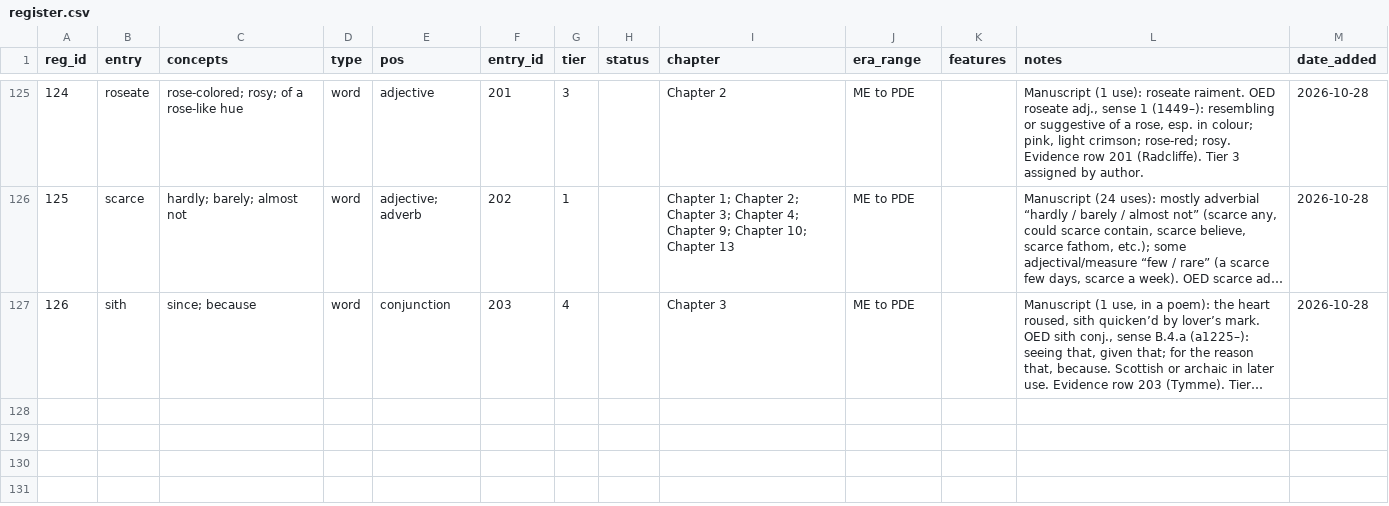
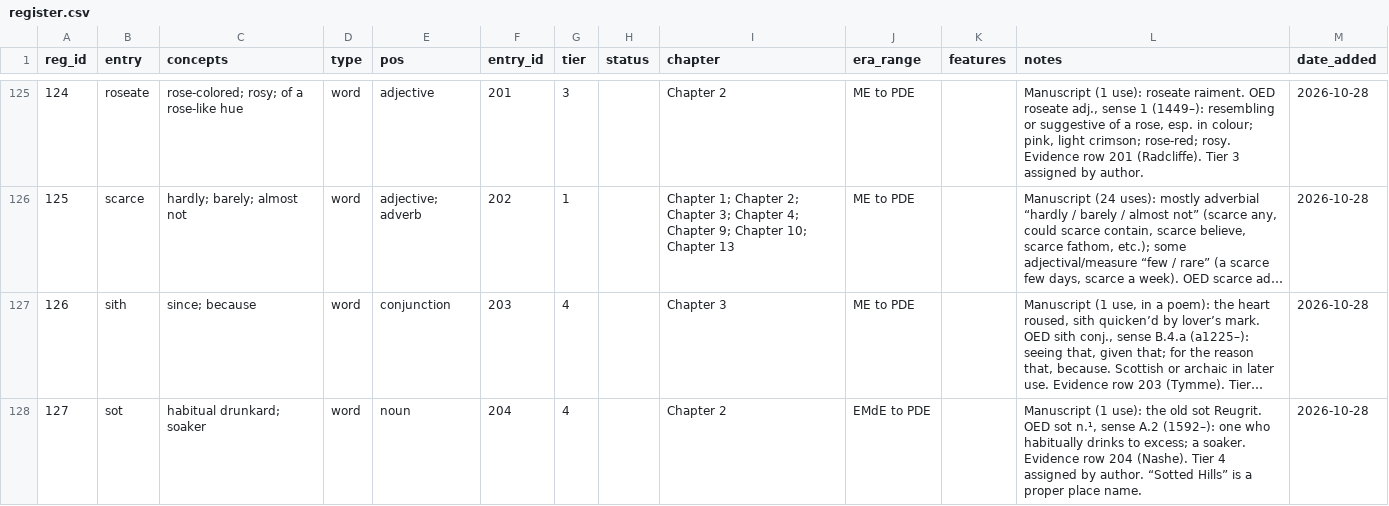
Before and after one commit to JTHensley/Oldish-Words-Study, a CSV file: register.csv, drawn as a sheet; only a part is shown, gaps mark what is left out; long unchanged cells end in …; the diff names each change by its address in the sheet, - before the commit and + after, or states it on an @@ line.

Commit message:
Add sot (tier 4) to register and HIT evidence row (204, Nashe).

```diff
--- a/register.csv
+++ b/register.csv
+row 128: 127 | sot | habitual drunkard; soaker | word | noun | 204 | 4 |  | Chapter 2 | EMdE to PDE |  | Manuscript (1 use): the old sot Reugrit. OED sot n.¹, sense A.2 (1592–): one who habitually drinks to excess; a soaker. Evidence row 204 (Nashe). Tier 4 assigned by author. “Sotted Hills” is a proper place name. | 2026-10-28
```
Also changed, not shown: entries.csv.
